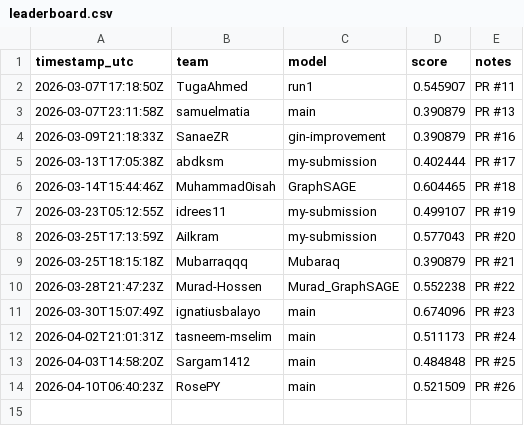
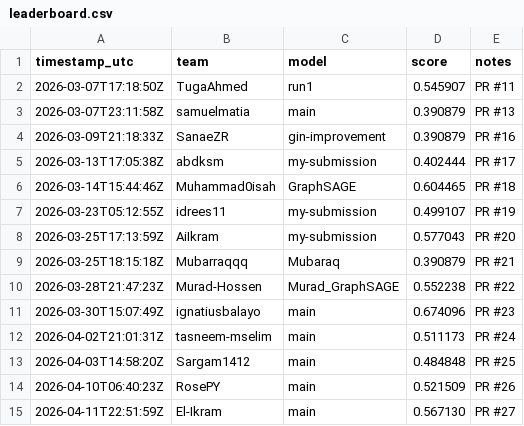
Before and after one commit to hadilaff/GNN_BACE_Challenge, a CSV file: leaderboard/leaderboard.csv, drawn as a sheet.

```diff
--- a/leaderboard/leaderboard.csv
+++ b/leaderboard/leaderboard.csv
@@ -14 +14,2 @@ timestamp_utc,team,model,score,notes
 2026-04-10T06:40:23Z,RosePY,main,0.521509,"PR #26"
+2026-04-11T22:51:59Z,El-Ikram,main,0.567130,"PR #27"
```
Also changed, not shown: 2 other files.
